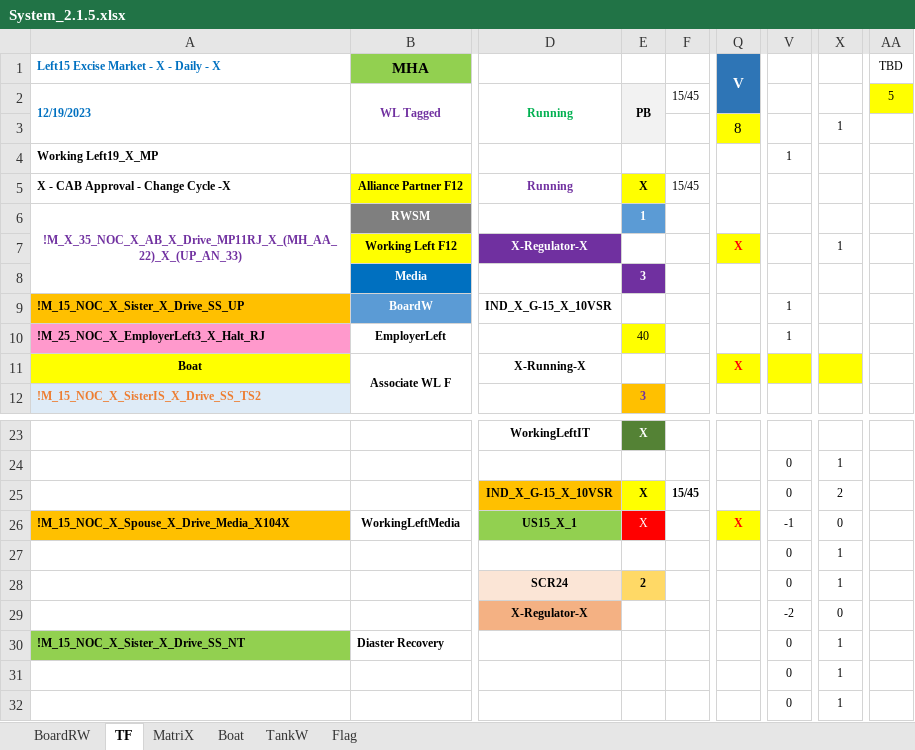
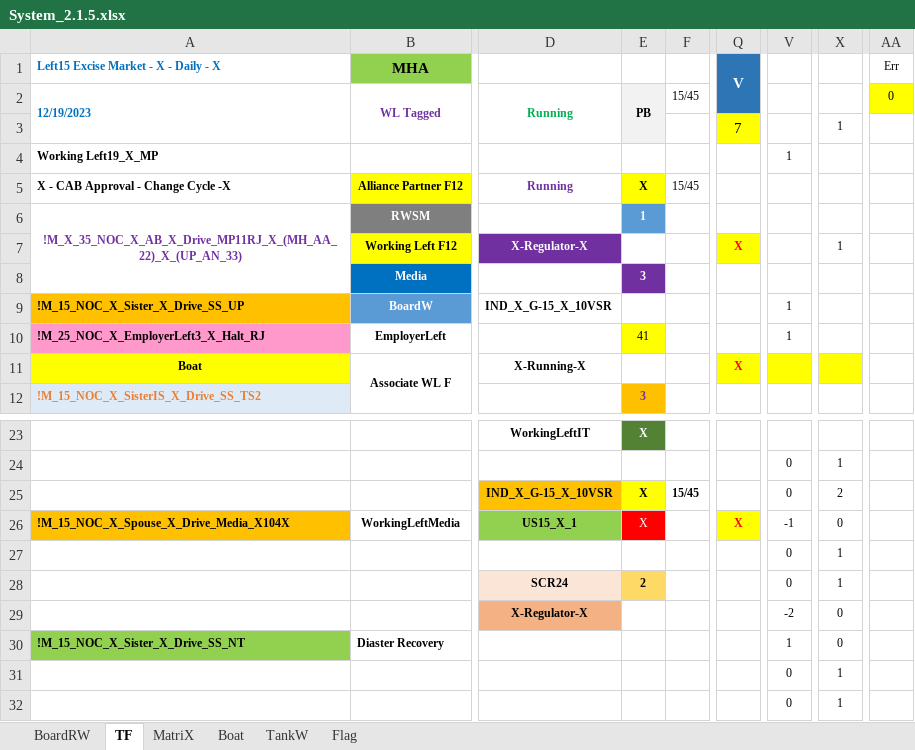
Before and after one commit to sawanCoder11/System_Work_RW, an Excel workbook: System_2.1.5.xlsx, sheet TF, drawn as a sheet; only a part is shown, gaps mark what is left out; values as stored, in another font and other column widths than the file's, no borders; the diff names each change by its address in the sheet, - before the commit and + after, or states it on an @@ line.

```diff
--- a/System_2.1.5.xlsx (sheet TF)
+++ b/System_2.1.5.xlsx (sheet TF)
-AA1: TBD
+AA1: Err
-AA2 (Err): 5
+AA2 (Err): 0
-Q3 (V): 8
+Q3 (V): 7
-E10: 40
+E10: 41
-V30: 0
+V30: 1
-X30: 1
+X30: 0
```
Also changed, not shown: sheet Boat, sheet MatriX.
